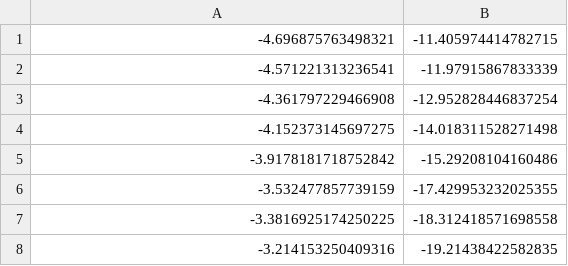
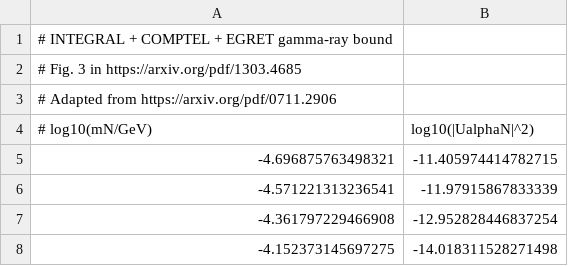
Before and after one commit to PatrickBolton/SterileNeutrinoConstraints, a CSV file: data/UalphaNsq/current/INTEGRAL_COMPTEL_EGRET.csv, drawn as a sheet; only a part is shown; the shorter side is filled out with more unchanged rows; the diff names each change by its address in the sheet, - before the commit and + after, or states it on an @@ line.

```diff
--- a/data/UalphaNsq/current/INTEGRAL_COMPTEL_EGRET.csv
+++ b/data/UalphaNsq/current/INTEGRAL_COMPTEL_EGRET.csv
+row 1: # INTEGRAL + COMPTEL + EGRET gamma-ray bound
+row 2: # Fig. 3 in https://arxiv.org/pdf/1303.4685
+row 3: # Adapted from https://arxiv.org/pdf/0711.2906
+row 4: # log10(mN/GeV) | log10(|UalphaN|^2)
```
Also changed, not shown: data/UalphaNsq/current/INTEGRAL_Fischer.csv, data/UmuNsq/current/Be7_mu.csv, 39 other files.
